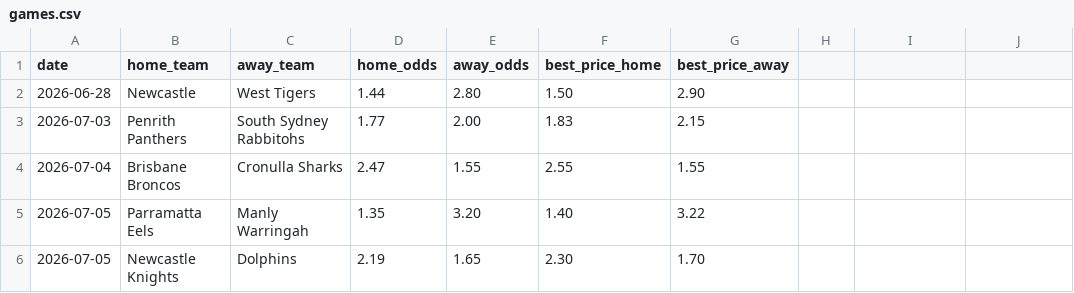
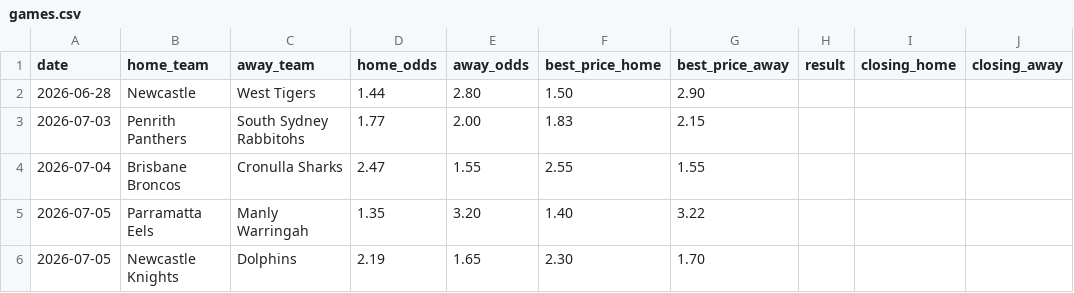
Before and after one commit to SharpIQAnalytics/sharpiq-scanner, a CSV file: games.csv, drawn as a sheet.

```diff
--- a/games.csv
+++ b/games.csv
@@ -1,2 +1,2 @@
-date,home_team,away_team,home_odds,away_odds,best_price_home,best_price_away
+date,home_team,away_team,home_odds,away_odds,best_price_home,best_price_away,result,closing_home,closing_away
 2026-06-28,Newcastle,West Tigers,1.44,2.80,1.50,2.90
```
Also changed, not shown: sharpiq_results.csv.
